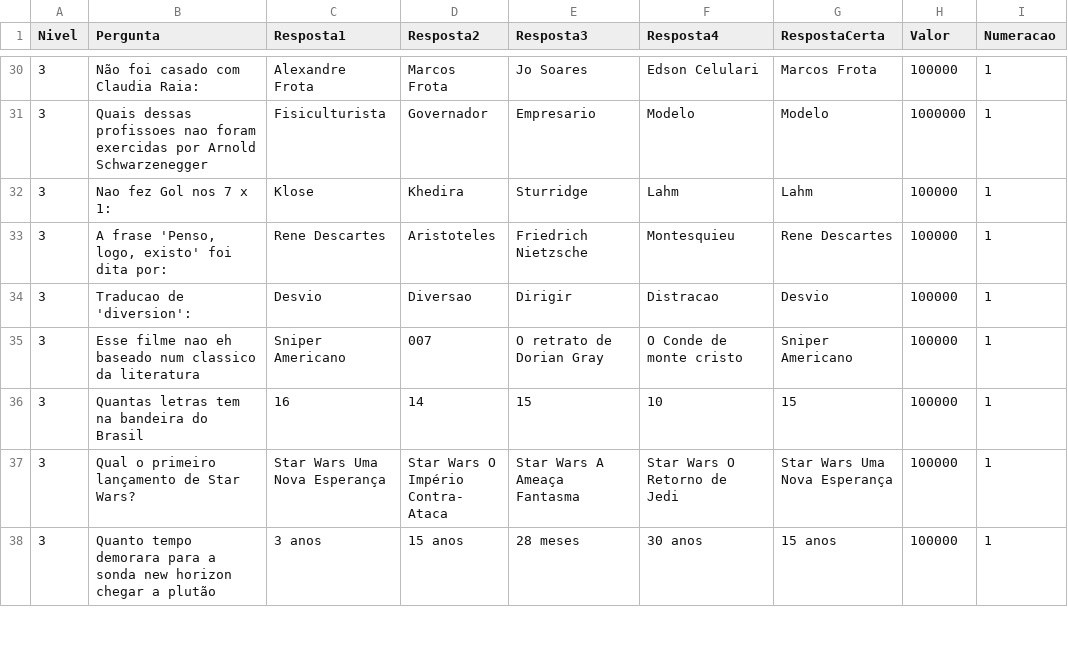
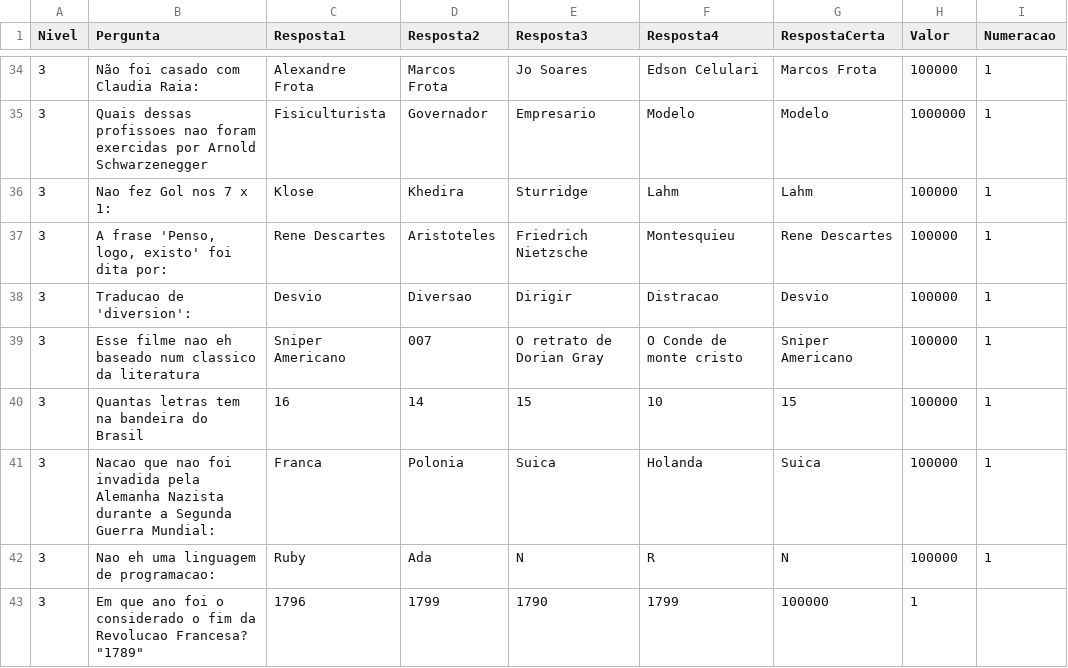
Before and after one commit to AndressAndrade/ufba-java-jogodomilhaosibugator, a CSV file: ShowdoMilhao/perguntas.csv, drawn as a sheet; only a part is shown, gaps mark what is left out; the shorter side is filled out with more unchanged rows; the diff covers the shown part only; the diff names each change by its address in the sheet, - before the commit and + after, or states it on an @@ line.

Commit message:
Update perguntas.csv

```diff
--- a/ShowdoMilhao/perguntas.csv
+++ b/ShowdoMilhao/perguntas.csv
+row 41: 3 | Nacao que nao foi invadida pela Alemanha Nazista durante a Segunda Guerra Mundial: | Franca | Polonia | Suica | Holanda | Suica | 100000 | 1
+row 42: 3 | Nao eh uma linguagem de programacao: | Ruby | Ada | N | R | N | 100000 | 1
+row 43: 3 | Em que ano foi o considerado o fim da Revolucao Francesa? "1789" | 1796 | 1799 | 1790 | 1799 | 100000 | 1
```
Also changed, not shown: 8 added rows elsewhere in this file.
